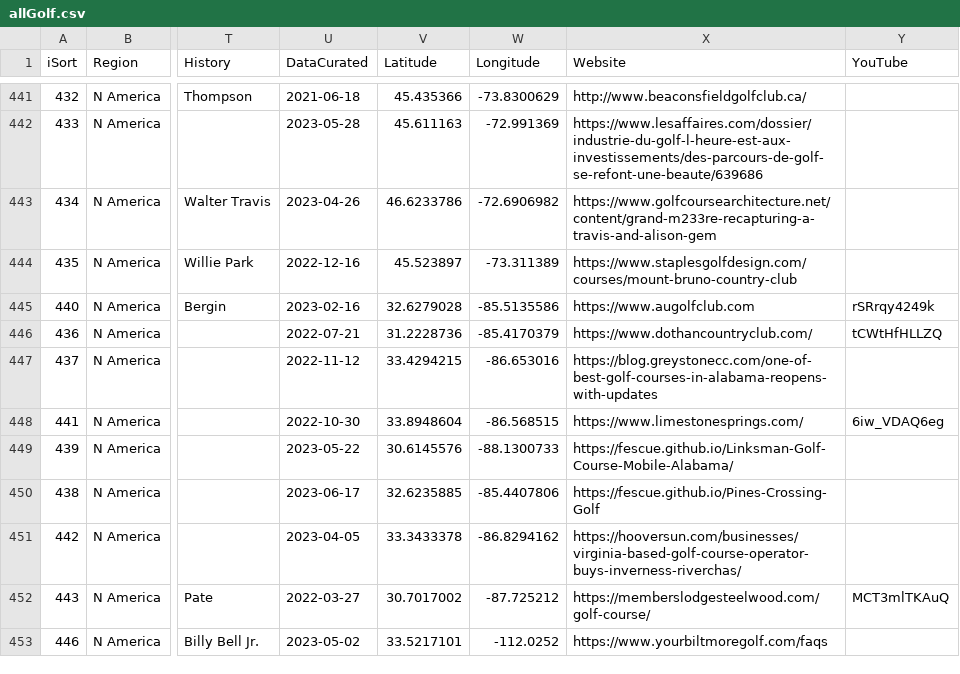
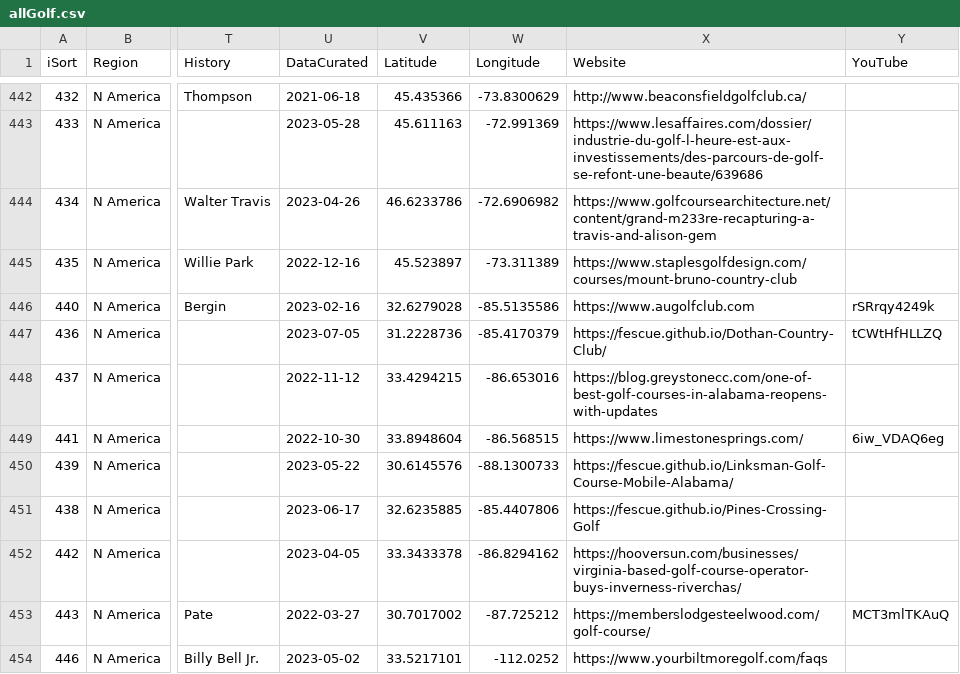
Before and after one commit to stennety/mywebsite, a CSV file: _data/allGolf.csv, drawn as a sheet; only a part is shown, gaps mark what is left out; addresses are those after the commit; the diff covers the shown part only; the diff names each change by its address in the sheet, - before the commit and + after, or states it on an @@ line.

```diff
--- a/_data/allGolf.csv
+++ b/_data/allGolf.csv
-U447 (DataCurated): 2022-07-21
+U447 (DataCurated): 2023-07-05
-X447 (Website): https://www.dothancountryclub.com/
+X447 (Website): https://fescue.github.io/Dothan-Country-Club/
```
Also changed, not shown: 2 added rows and 6 edited cells elsewhere in this file.
